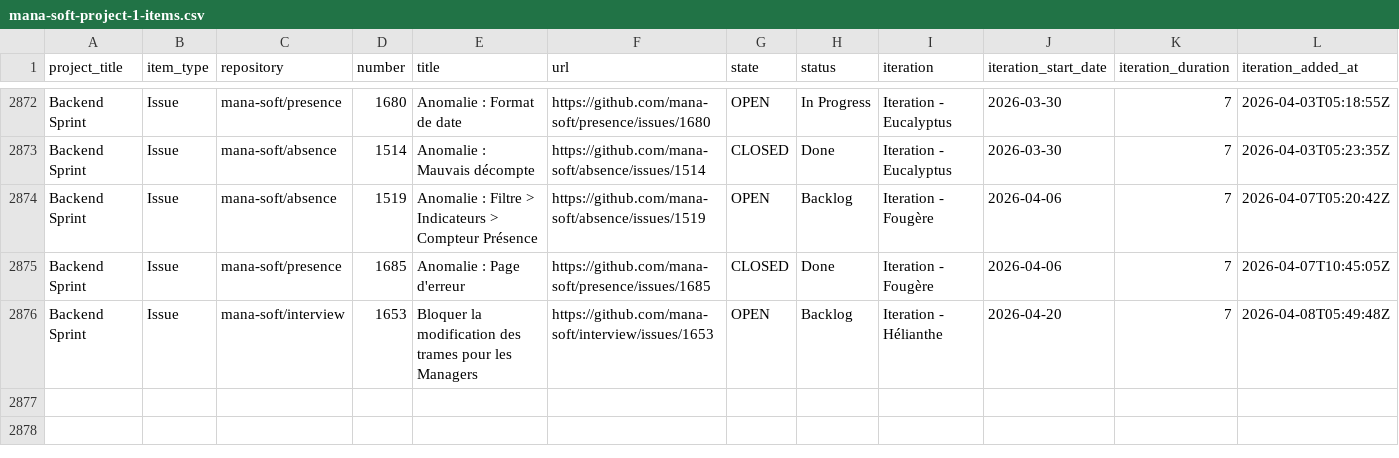
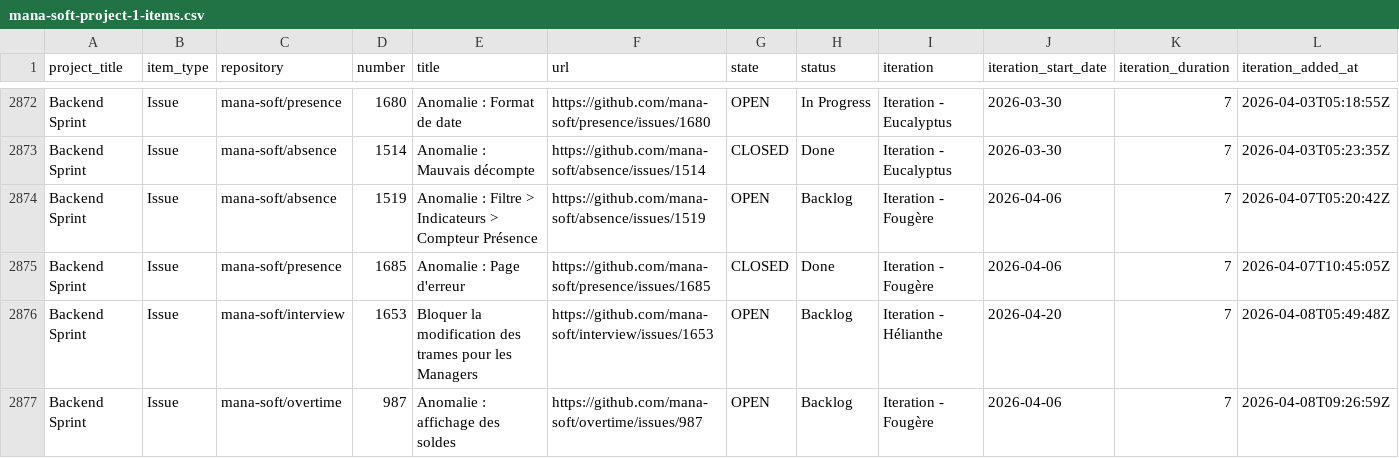
Before and after one commit to siven76/dev-dashboard, a CSV file: docs/briefs/mana-soft-project-1-items.csv, drawn as a sheet; only a part is shown, gaps mark what is left out; rows hold the shown columns only; the diff names each change by its address in the sheet, - before the commit and + after, or states it on an @@ line.

```diff
--- a/docs/briefs/mana-soft-project-1-items.csv
+++ b/docs/briefs/mana-soft-project-1-items.csv
+row 2877: Backend Sprint | Issue | mana-soft/overtime | 987 | Anomalie : affichage des soldes | https://github.com/mana-soft/overtime/issues/987 | OPEN | Backlog | Iteration - Fougère | 2026-04-06 | 7 | 2026-04-08T09:26:59Z
```
Also changed, not shown: 2 other files.
